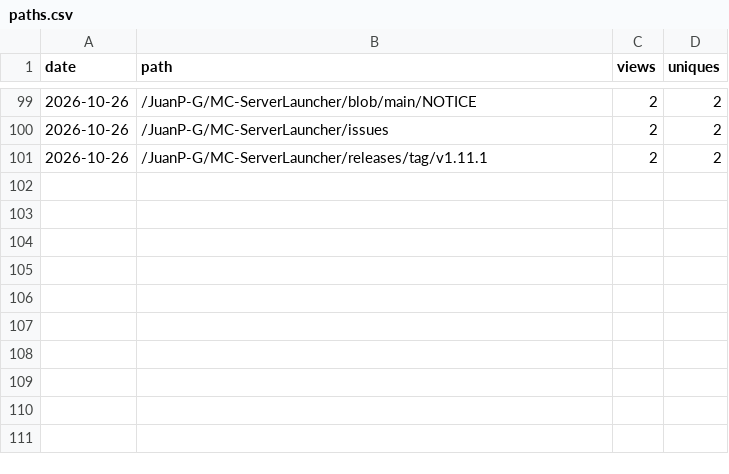
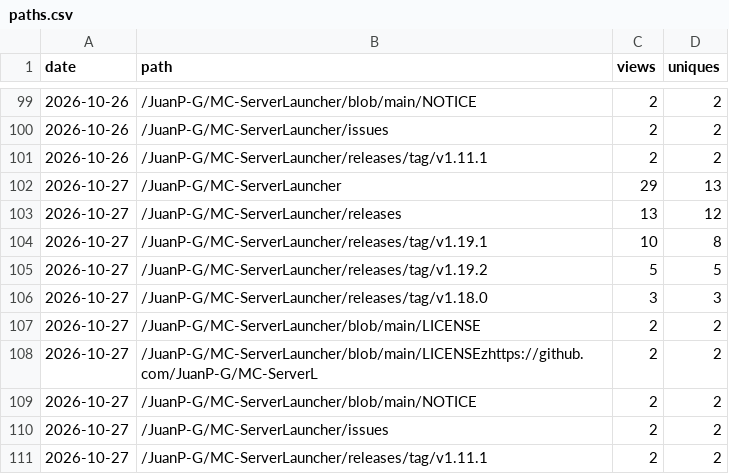
Before and after one commit to JuanP-G/MC-ServerLauncher, a CSV file: paths.csv, drawn as a sheet; only a part is shown, gaps mark what is left out.

```diff
--- a/paths.csv
+++ b/paths.csv
@@ -101 +101,11 @@ date,path,views,uniques
 2026-10-26,/JuanP-G/MC-ServerLauncher/releases/tag/v1.11.1,2,2
+2026-10-27,/JuanP-G/MC-ServerLauncher,29,13
+2026-10-27,/JuanP-G/MC-ServerLauncher/releases,13,12
+2026-10-27,/JuanP-G/MC-ServerLauncher/releases/tag/v1.19.1,10,8
+2026-10-27,/JuanP-G/MC-ServerLauncher/releases/tag/v1.19.2,5,5
+2026-10-27,/JuanP-G/MC-ServerLauncher/releases/tag/v1.18.0,3,3
+2026-10-27,/JuanP-G/MC-ServerLauncher/blob/main/LICENSE,2,2
+2026-10-27,/JuanP-G/MC-ServerLauncher/blob/main/LICENSEzhttps://github.com/JuanP-G/MC-ServerL,2,2
+2026-10-27,/JuanP-G/MC-ServerLauncher/blob/main/NOTICE,2,2
+2026-10-27,/JuanP-G/MC-ServerLauncher/issues,2,2
+2026-10-27,/JuanP-G/MC-ServerLauncher/releases/tag/v1.11.1,2,2
```
Also changed, not shown: referrers.csv, repo.csv, 6 other files.
